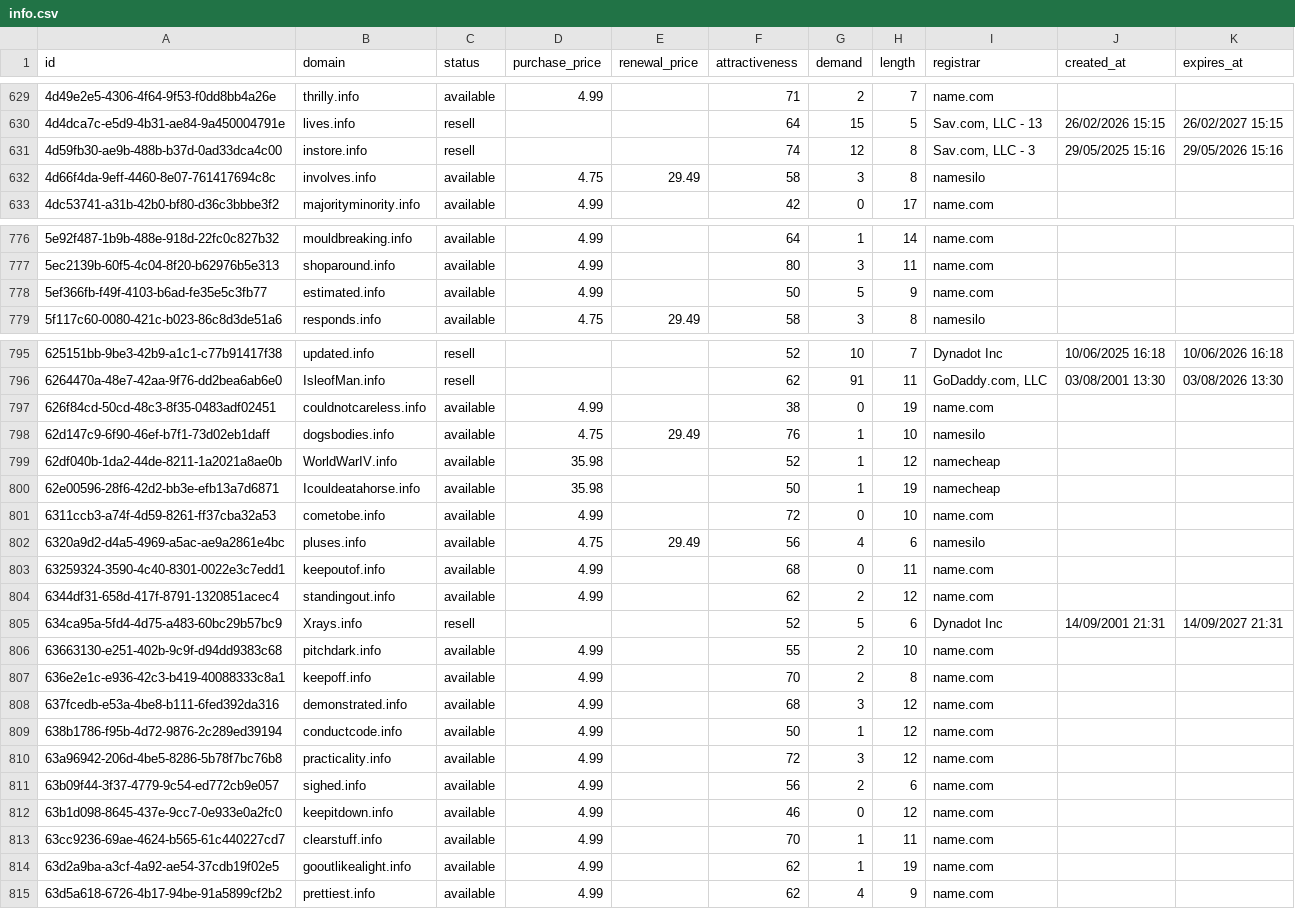
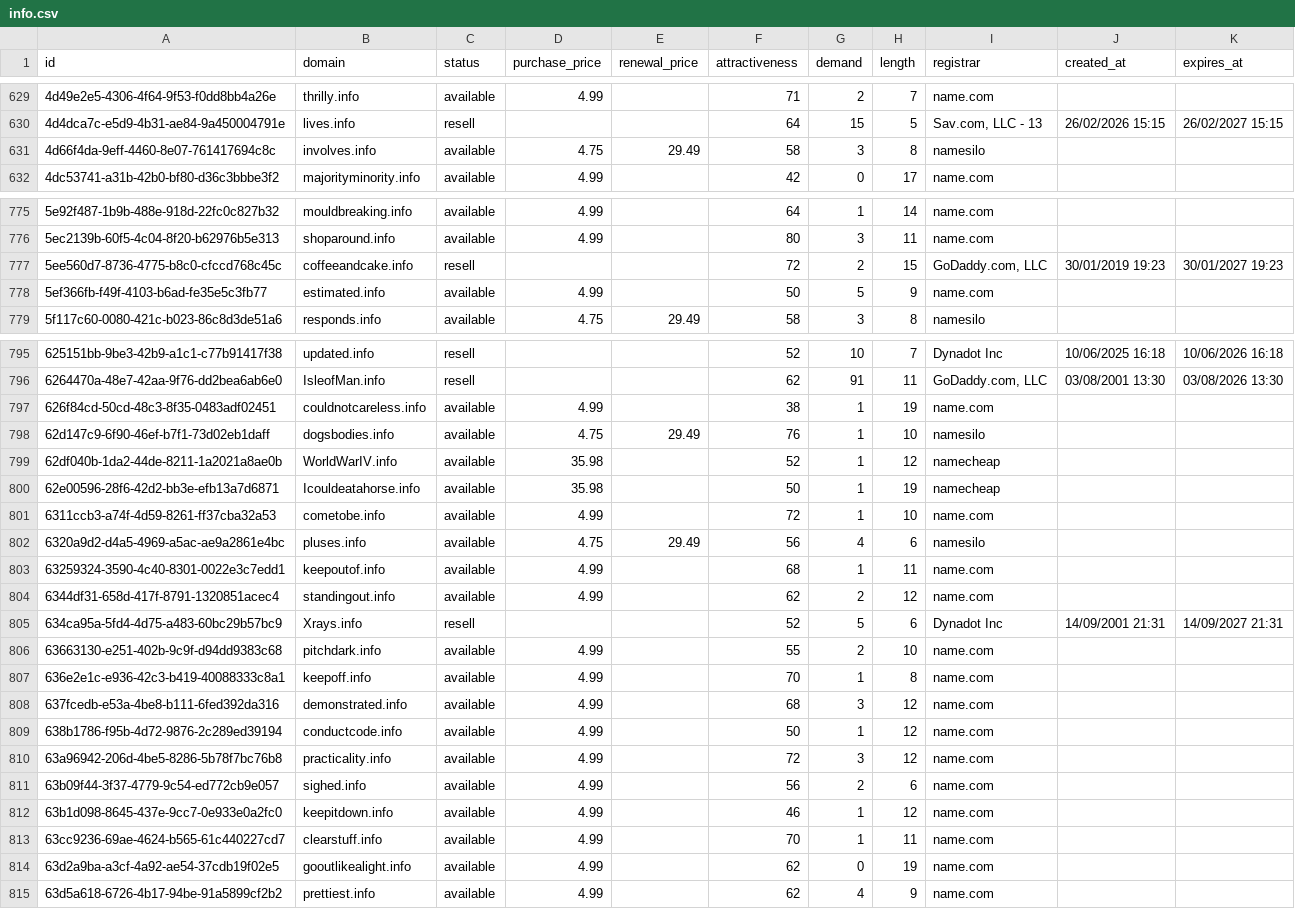
Before and after one commit to UniqueDomains/info-oneword-domains, a CSV file: info.csv, drawn as a sheet; only a part is shown, gaps mark what is left out; the diff covers the shown part only.

Commit message:
Domains update

```diff
--- a/info.csv
+++ b/info.csv
@@ -630,3 +630,2 @@ id,domain,status,purchase_price,renewal_price,attractiveness,demand,length,regis
 4d4dca7c-e5d9-4b31-ae84-9a450004791e,lives.info,resell,,,64,15,5,"Sav.com, LLC - 13",26/02/2026 15:15,26/02/2027 15:15
-4d59fb30-ae9b-488b-b37d-0ad33dca4c00,instore.info,resell,,,74,12,8,"Sav.com, LLC - 3",29/05/2025 15:16,29/05/2026 15:16
 4d66f4da-9eff-4460-8e07-761417694c8c,involves.info,available,4.75,29.49,58,3,8,namesilo,,
@@ -777,2 +776,3 @@ id,domain,status,purchase_price,renewal_price,attractiveness,demand,length,regis
 5ec2139b-60f5-4c04-8f20-b62976b5e313,shoparound.info,available,4.99,,80,3,11,name.com,,
+5ee560d7-8736-4775-b8c0-cfccd768c45c,coffeeandcake.info,resell,,,72,2,15,"GoDaddy.com, LLC",30/01/2019 19:23,30/01/2027 19:23
 5ef366fb-f49f-4103-b6ad-fe35e5c3fb77,estimated.info,available,4.99,,50,5,9,name.com,,
@@ -796,3 +796,3 @@ id,domain,status,purchase_price,renewal_price,attractiveness,demand,length,regis
 6264470a-48e7-42aa-9f76-dd2bea6ab6e0,IsleofMan.info,resell,,,62,91,11,"GoDaddy.com, LLC",03/08/2001 13:30,03/08/2026 13:30
-626f84cd-50cd-48c3-8f35-0483adf02451,couldnotcareless.info,available,4.99,,38,0,19,name.com,,
+626f84cd-50cd-48c3-8f35-0483adf02451,couldnotcareless.info,available,4.99,,38,1,19,name.com,,
 62d147c9-6f90-46ef-b7f1-73d02eb1daff,dogsbodies.info,available,4.75,29.49,76,1,10,namesilo,,
@@ -800,5 +800,5 @@ id,domain,status,purchase_price,renewal_price,attractiveness,demand,length,regis
 62e00596-28f6-42d2-bb3e-efb13a7d6871,Icouldeatahorse.info,available,35.98,,50,1,19,namecheap,,
-6311ccb3-a74f-4d59-8261-ff37cba32a53,cometobe.info,available,4.99,,72,0,10,name.com,,
+6311ccb3-a74f-4d59-8261-ff37cba32a53,cometobe.info,available,4.99,,72,1,10,name.com,,
 6320a9d2-d4a5-4969-a5ac-ae9a2861e4bc,pluses.info,available,4.75,29.49,56,4,6,namesilo,,
-63259324-3590-4c40-8301-0022e3c7edd1,keepoutof.info,available,4.99,,68,0,11,name.com,,
+63259324-3590-4c40-8301-0022e3c7edd1,keepoutof.info,available,4.99,,68,1,11,name.com,,
 6344df31-658d-417f-8791-1320851acec4,standingout.info,available,4.99,,62,2,12,name.com,,
@@ -806,3 +806,3 @@ id,domain,status,purchase_price,renewal_price,attractiveness,demand,length,regis
 63663130-e251-402b-9c9f-d94dd9383c68,pitchdark.info,available,4.99,,55,2,10,name.com,,
-636e2e1c-e936-42c3-b419-40088333c8a1,keepoff.info,available,4.99,,70,2,8,name.com,,
+636e2e1c-e936-42c3-b419-40088333c8a1,keepoff.info,available,4.99,,70,1,8,name.com,,
 637fcedb-e53a-4be8-b111-6fed392da316,demonstrated.info,available,4.99,,68,3,12,name.com,,
@@ -811,5 +811,5 @@ id,domain,status,purchase_price,renewal_price,attractiveness,demand,length,regis
 63b09f44-3f37-4779-9c54-ed772cb9e057,sighed.info,available,4.99,,56,2,6,name.com,,
-63b1d098-8645-437e-9cc7-0e933e0a2fc0,keepitdown.info,available,4.99,,46,0,12,name.com,,
+63b1d098-8645-437e-9cc7-0e933e0a2fc0,keepitdown.info,available,4.99,,46,1,12,name.com,,
 63cc9236-69ae-4624-b565-61c440227cd7,clearstuff.info,available,4.99,,70,1,11,name.com,,
-63d2a9ba-a3cf-4a92-ae54-37cdb19f02e5,gooutlikealight.info,available,4.99,,62,1,19,name.com,,
+63d2a9ba-a3cf-4a92-ae54-37cdb19f02e5,gooutlikealight.info,available,4.99,,62,0,19,name.com,,
 63d5a618-6726-4b17-94be-91a5899cf2b2,prettiest.info,available,4.99,,62,4,9,name.com,,
```
Also changed, not shown: 55 edited cells elsewhere in this file, 4 other files.
